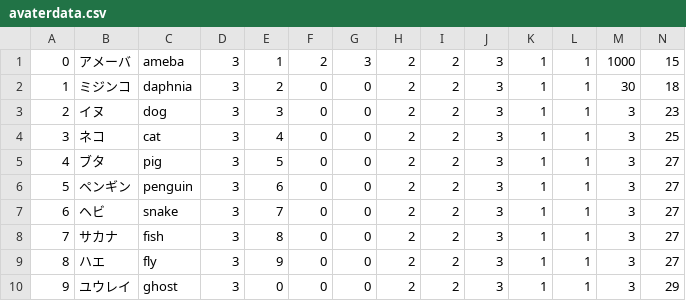
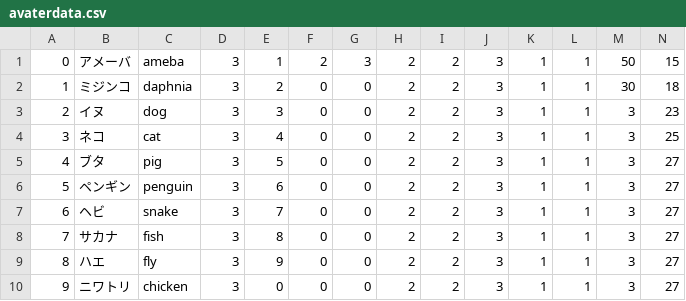
Before and after one commit to techcamp15-tokyo-1/joggress, a CSV file: joggress/joggress/avaterdata.csv, drawn as a sheet.

```diff
--- a/joggress/joggress/avaterdata.csv
+++ b/joggress/joggress/avaterdata.csv
@@ -1,2 +1,2 @@
-0,アメーバ,ameba,3,1,2,3,2,2,3,1,1,1000,15
+0,アメーバ,ameba,3,1,2,3,2,2,3,1,1,50,15
 1,ミジンコ,daphnia,3,2,0,0,2,2,3,1,1,30,18
@@ -9,2 +9,2 @@
 8,ハエ,fly,3,9,0,0,2,2,3,1,1,3,27
-9,ユウレイ,ghost,3,0,0,0,2,2,3,1,1,3,29
+9,ニワトリ,chicken,3,0,0,0,2,2,3,1,1,3,27
```
Also changed, not shown: 8 other files.
